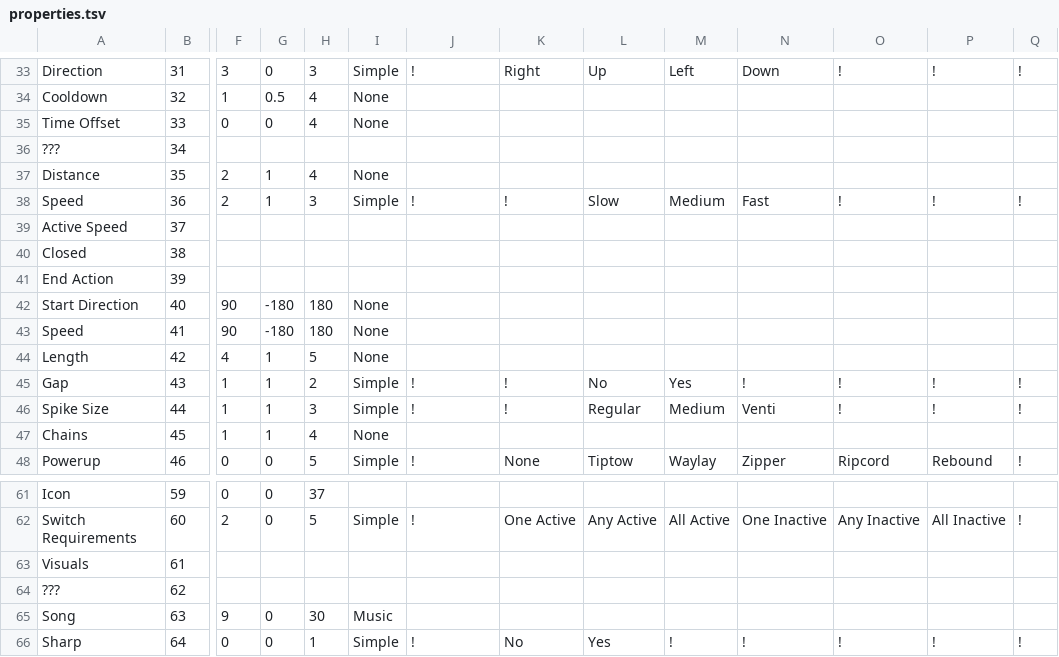
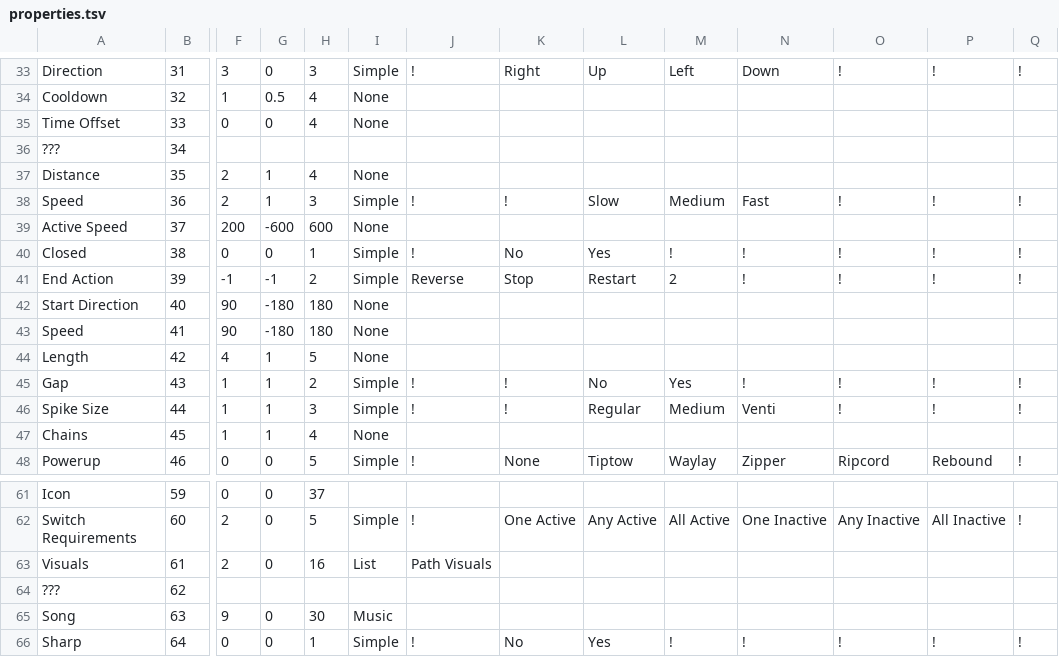
Before and after one commit to tyoeer/Chaoshead, a TSV file: data/properties.tsv, drawn as a sheet; only a part is shown, gaps mark what is left out; the diff covers the shown part only; the diff names each change by its address in the sheet, - before the commit and + after, or states it on an @@ line.

Commit message:
Added path properties data

```diff
--- a/data/properties.tsv
+++ b/data/properties.tsv
-F39: (empty)
+F39: 200
-G39: (empty)
+G39: -600
-H39: (empty)
+H39: 600
-I39: (empty)
+I39: None
-F40: (empty)
+F40: 0
-G40: (empty)
+G40: 0
-H40: (empty)
+H40: 1
-I40:I41: (empty)
+I40:I41: Simple
-J40: (empty)
+J40: !
-K40: (empty)
+K40: No
-L40: (empty)
+L40: Yes
-M40: (empty)
+M40: !
-N40:N41: (empty)
+N40:N41: !
-O40:O41: (empty)
+O40:O41: !
-P40:P41: (empty)
+P40:P41: !
-Q40:Q41: (empty)
+Q40:Q41: !
-F41: (empty)
+F41: -1
-G41: (empty)
+G41: -1
-H41: (empty)
+H41: 2
-J41: (empty)
+J41: Reverse
-K41: (empty)
+K41: Stop
-L41: (empty)
+L41: Restart
-M41: (empty)
+M41: 2
-F63: (empty)
+F63: 2
-G63: (empty)
+G63: 0
-H63: (empty)
+H63: 16
-I63: (empty)
+I63: List
-J63: (empty)
+J63: Path Visuals
```
Also changed, not shown: 9 edited cells elsewhere in this file, data/propertyLists.tsv.
